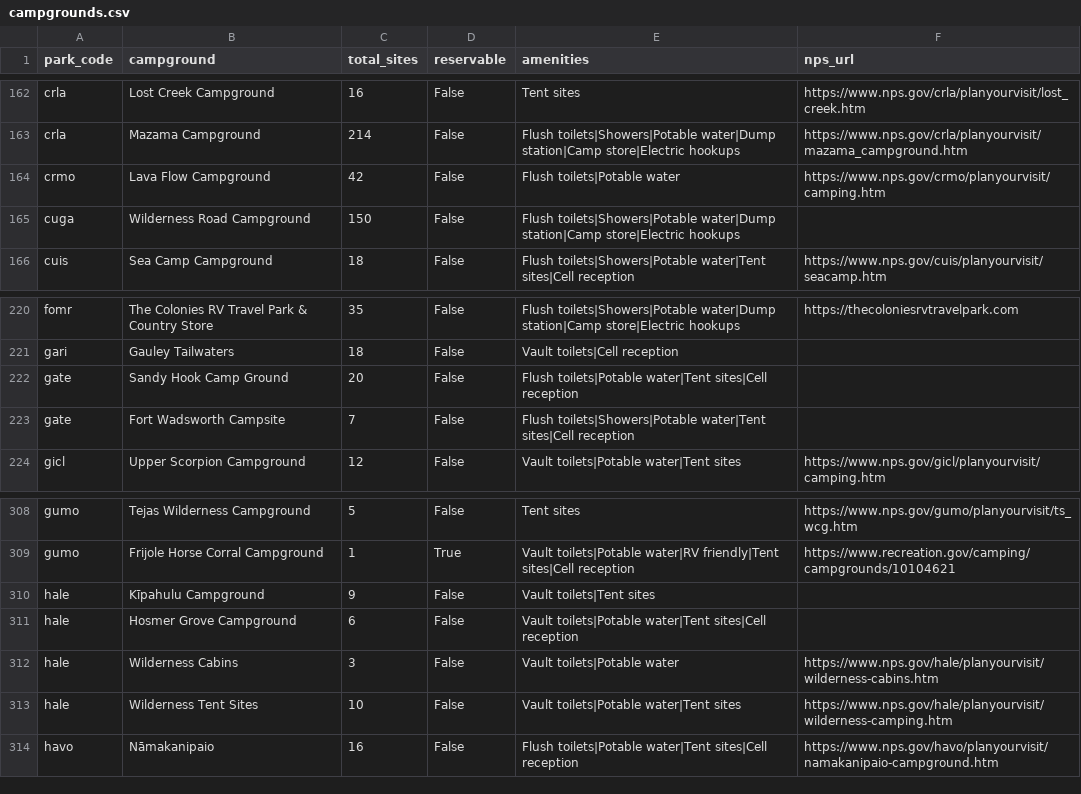
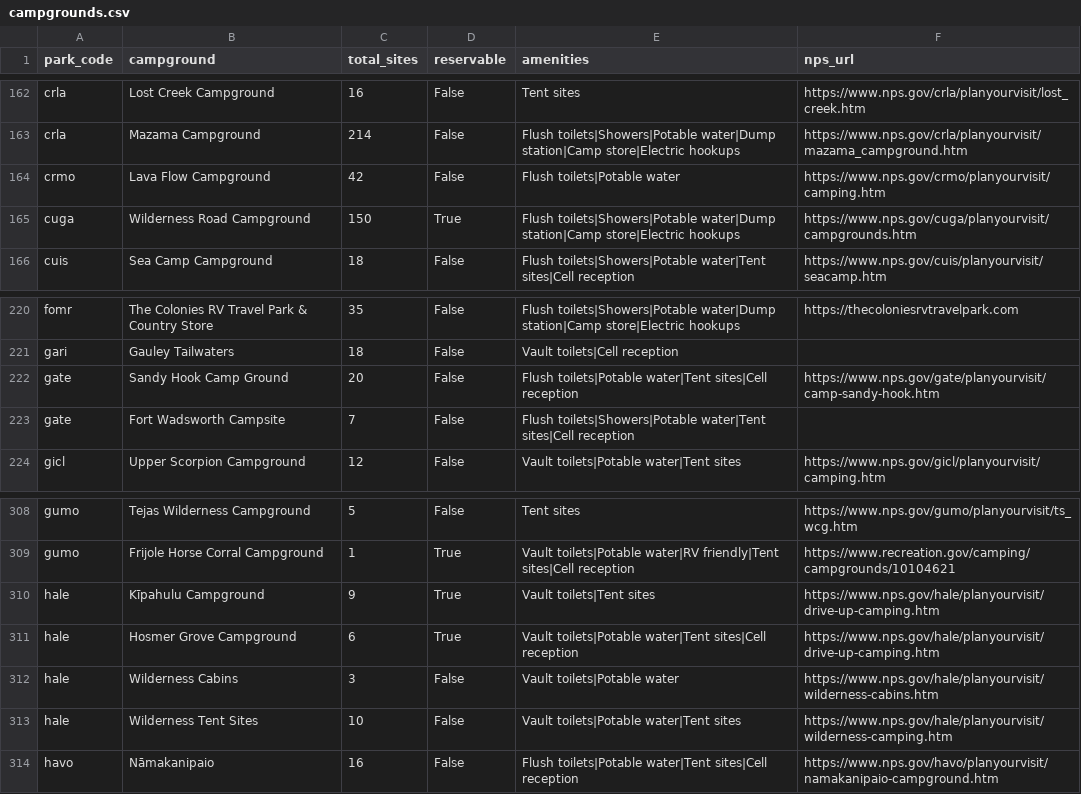
Before and after one commit to kirkwood-justin/park-atlas-data, a CSV file: campgrounds.csv, drawn as a sheet; only a part is shown, gaps mark what is left out.

```diff
--- a/campgrounds.csv
+++ b/campgrounds.csv
@@ -164,3 +164,3 @@ crla,Mazama Campground,214,False,Flush toilets|Showers|Potable water|Dump statio
 crmo,Lava Flow Campground,42,False,Flush toilets|Potable water,https://www.nps.gov/crmo/planyourvisit/camping.htm
-cuga,Wilderness Road Campground,150,False,Flush toilets|Showers|Potable water|Dump station|Camp store|Electric hookups,
+cuga,Wilderness Road Campground,150,True,Flush toilets|Showers|Potable water|Dump station|Camp store|Electric hookups,https://www.nps.gov/cuga/planyourvisit/campgrounds.htm
 cuis,Sea Camp Campground,18,False,Flush toilets|Showers|Potable water|Tent sites|Cell reception,https://www.nps.gov/cuis/planyourvisit/seacamp.htm
@@ -221,3 +221,3 @@ fomr,The Colonies RV Travel Park & Country Store,35,False,Flush toilets|Showers|
 gari,Gauley Tailwaters,18,False,Vault toilets|Cell reception,
-gate,Sandy Hook Camp Ground,20,False,Flush toilets|Potable water|Tent sites|Cell reception,
+gate,Sandy Hook Camp Ground,20,False,Flush toilets|Potable water|Tent sites|Cell reception,https://www.nps.gov/gate/planyourvisit/camp-sandy-hook.htm
 gate,Fort Wadsworth Campsite,7,False,Flush toilets|Showers|Potable water|Tent sites|Cell reception,
@@ -309,4 +309,4 @@ gumo,Tejas Wilderness Campground,5,False,Tent sites,https://www.nps.gov/gumo/pla
 gumo,Frijole Horse Corral Campground,1,True,Vault toilets|Potable water|RV friendly|Tent sites|Cell reception,https://www.recreation.gov/camping/campgrounds/10104621
-hale,Kīpahulu Campground,9,False,Vault toilets|Tent sites,
-hale,Hosmer Grove Campground,6,False,Vault toilets|Potable water|Tent sites|Cell reception,
+hale,Kīpahulu Campground,9,True,Vault toilets|Tent sites,https://www.nps.gov/hale/planyourvisit/drive-up-camping.htm
+hale,Hosmer Grove Campground,6,True,Vault toilets|Potable water|Tent sites|Cell reception,https://www.nps.gov/hale/planyourvisit/drive-up-camping.htm
 hale,Wilderness Cabins,3,False,Vault toilets|Potable water,https://www.nps.gov/hale/planyourvisit/wilderness-cabins.htm
```
Also changed, not shown: parks.csv, 2 other files.
